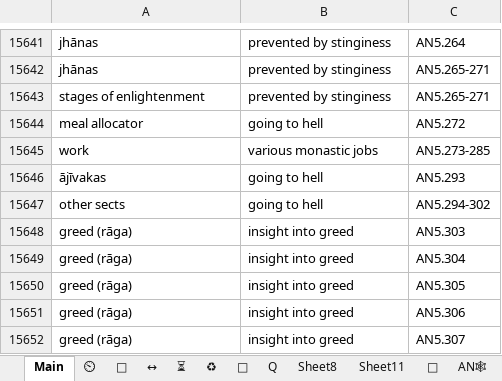
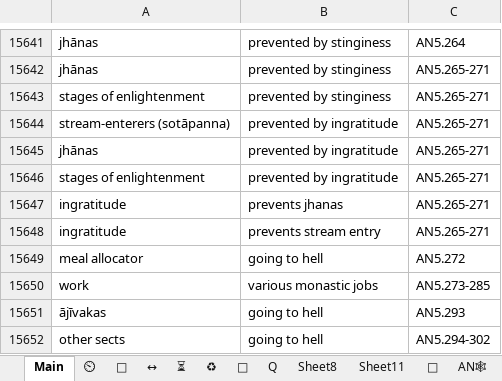
Before and after one commit to thesunshade/CIPS, an Excel workbook: src/data/general-index.xlsx, sheet Main, drawn as a sheet; only a part is shown, gaps mark what is left out; the shorter side is filled out with more unchanged rows; values as stored, in another font and other column widths than the file's, no borders; conditional formats not drawn; the diff names each change by its address in the sheet, - before the commit and + after, or states it on an @@ line.

```diff
--- a/src/data/general-index.xlsx (sheet Main)
+++ b/src/data/general-index.xlsx (sheet Main)
+row 15644: stream-enterers (sotāpanna) | prevented by ingratitude | AN5.265-271
+row 15645: jhānas | prevented by ingratitude | AN5.265-271
+row 15646: stages of enlightenment | prevented by ingratitude | AN5.265-271
+row 15647: ingratitude | prevents jhanas | AN5.265-271
+row 15648: ingratitude | prevents stream entry | AN5.265-271
```
Also changed, not shown: 4 other files.
